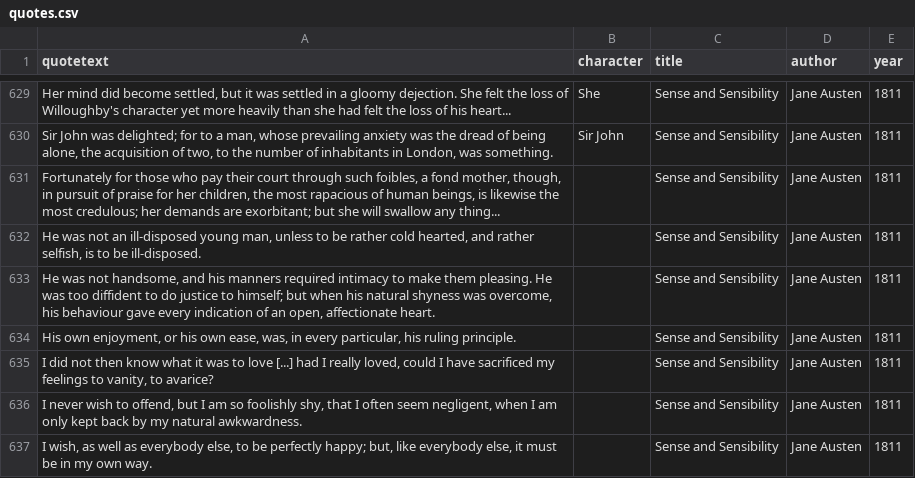
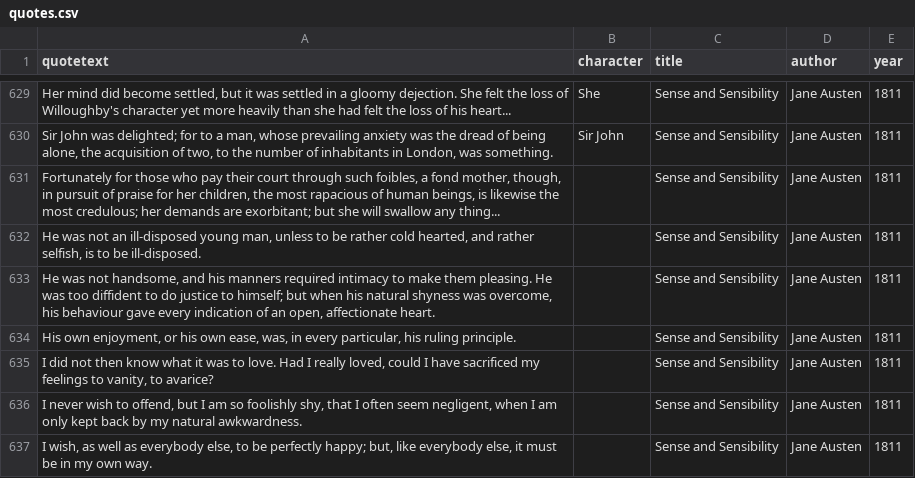
Before and after one commit to MoPaMo/booklove-quotes, a CSV file: quotes.csv, drawn as a sheet; only a part is shown, gaps mark what is left out; the diff covers the shown part only; the diff names each change by its address in the sheet, - before the commit and + after, or states it on an @@ line.

Commit message:
remove […] from quote texts

```diff
--- a/quotes.csv
+++ b/quotes.csv
-A635 (quotetext): …was to love [...] had I really…
+A635 (quotetext): …was to love. Had I really…
```
Also changed, not shown: 10 edited cells elsewhere in this file.
